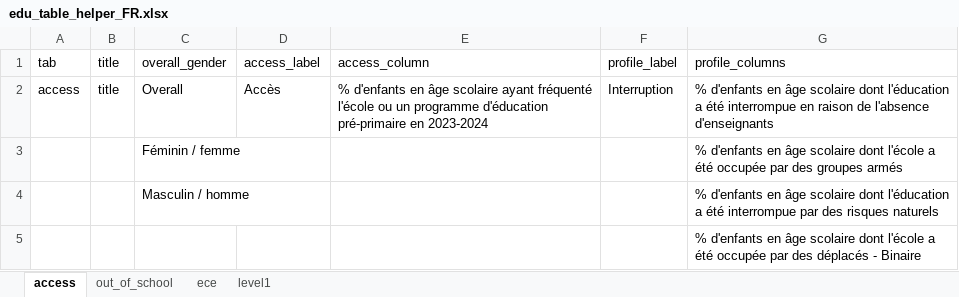
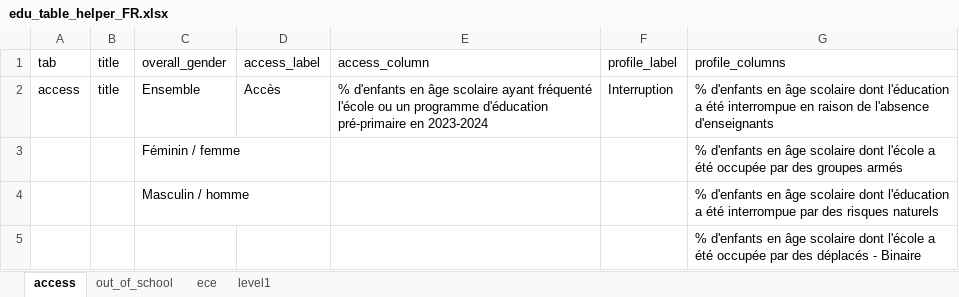
Before and after one commit to martivit/EduAnalysisTool, an Excel workbook: input_tool/edu_table_helper_FR.xlsx, sheet access, drawn as a sheet; values as stored, in another font and other column widths than the file's, no borders; the diff names each change by its address in the sheet, - before the commit and + after, or states it on an @@ line.

```diff
--- a/input_tool/edu_table_helper_FR.xlsx (sheet access)
+++ b/input_tool/edu_table_helper_FR.xlsx (sheet access)
-C2 (overall_gender): Overall
+C2 (overall_gender): Ensemble
```
Also changed, not shown: sheet out_of_school, sheet ece, sheet level1, input_tool/edu_analysistools_loa.xlsx, output/education_results.xlsx, 5 other files.
